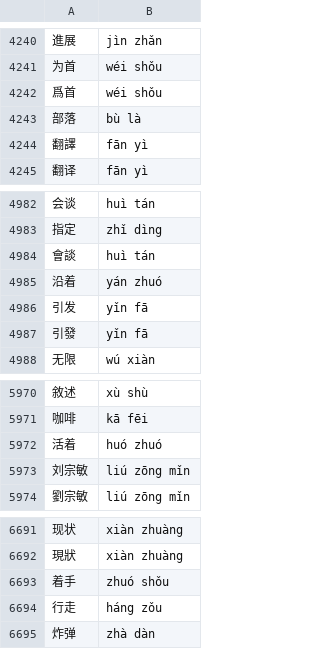
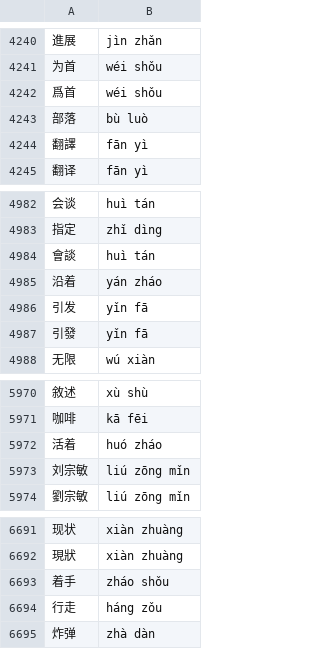
Before and after one commit to marmooo/rensole-zh, a TSV file: docs/pronounce.tsv, drawn as a sheet; only a part is shown, gaps mark what is left out; the diff covers the shown part only.

```diff
--- a/docs/pronounce.tsv
+++ b/docs/pronounce.tsv
@@ -4242,3 +4242,3 @@
 爲首	wéi shǒu
-部落	bù là
+部落	bù luò
 翻譯	fān yì
@@ -4984,3 +4984,3 @@
 會談	huì tán
-沿着	yán zhuó
+沿着	yán zháo
 引发	yǐn fā
@@ -5971,3 +5971,3 @@
 咖啡	kā fēi
-活着	huó zhuó
+活着	huó zháo
 刘宗敏	liú zōng mǐn
@@ -6692,3 +6692,3 @@
 現狀	xiàn zhuàng
-着手	zhuó shǒu
+着手	zháo shǒu
 行走	háng zǒu
```
Also changed, not shown: 14 edited cells elsewhere in this file, src/pronounce.tsv, 6 other files.
